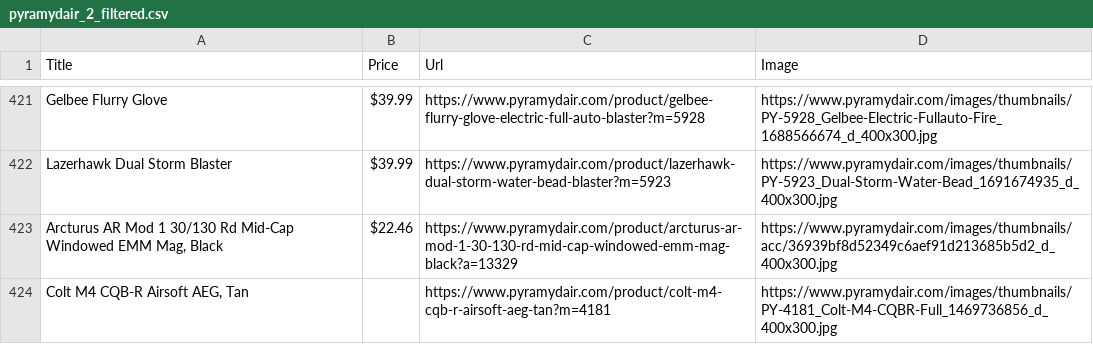
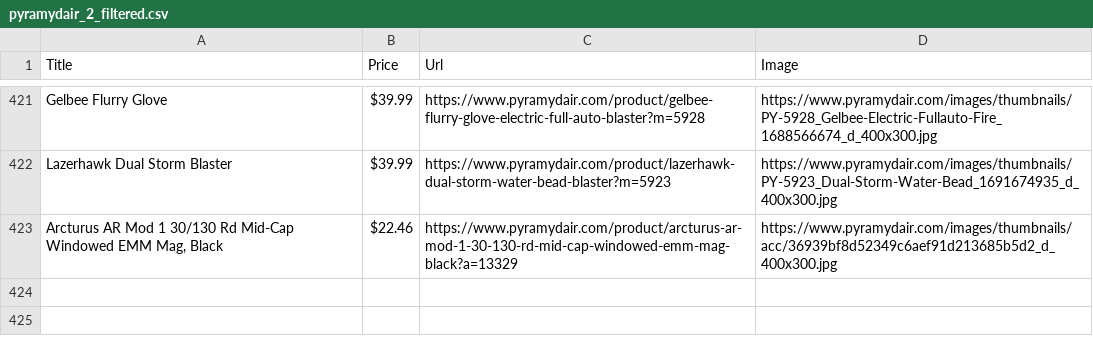
Before and after one commit to Manue-Towett/excel-deduplicator, a CSV file: output/pyramydair_2_filtered.csv, drawn as a sheet; only a part is shown, gaps mark what is left out.

Commit message:
formatting price column

```diff
--- a/output/pyramydair_2_filtered.csv
+++ b/output/pyramydair_2_filtered.csv
@@ -423,2 +423 @@ Lazerhawk Dual Storm Blaster,$39.99,https://www.pyramydair.com/product/lazerhawk
 "Arcturus AR Mod 1 30/130 Rd Mid-Cap Windowed EMM Mag, Black",$22.46,https://www.pyramydair.com/product/arcturus-ar-mod-1-30-130-rd-mid-cap-windowed-emm-mag-black?a=13329,https://www.pyramydair.com/images/thumbnails/acc/36939bf8d52349c6aef91d213685b5d2_d_400x300.jpg
-"Colt M4 CQB-R Airsoft AEG, Tan", ,https://www.pyramydair.com/product/colt-m4-cqb-r-airsoft-aeg-tan?m=4181,https://www.pyramydair.com/images/thumbnails/PY-4181_Colt-M4-CQBR-Full_1469736856_d_400x300.jpg
```
Also changed, not shown: output/cherrybook.com_cat_1_filtered.csv, output/cherrybook.com_filtered.csv, 8 other files.
